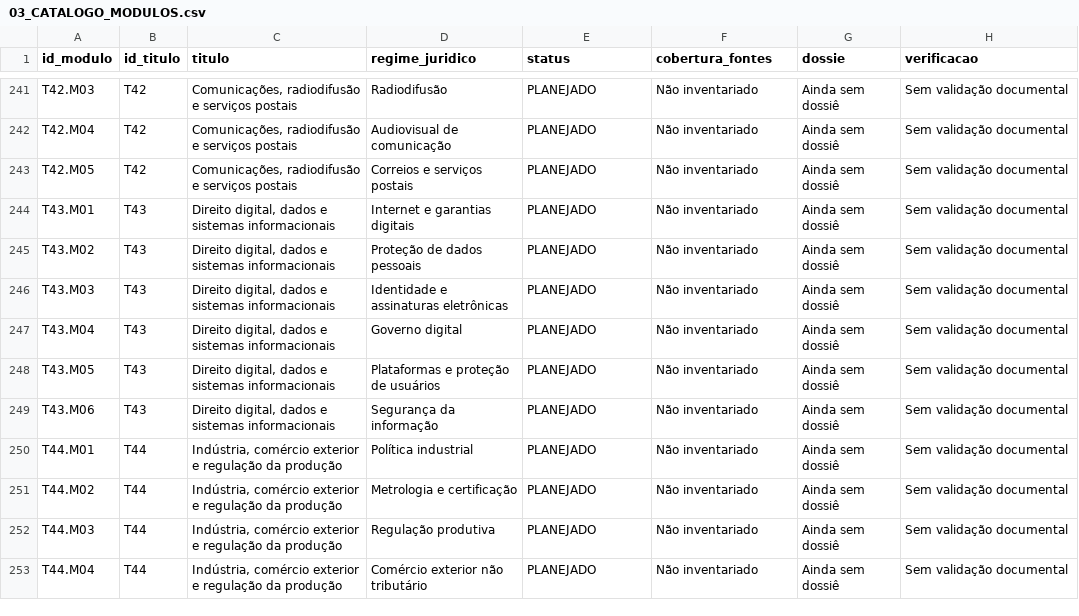
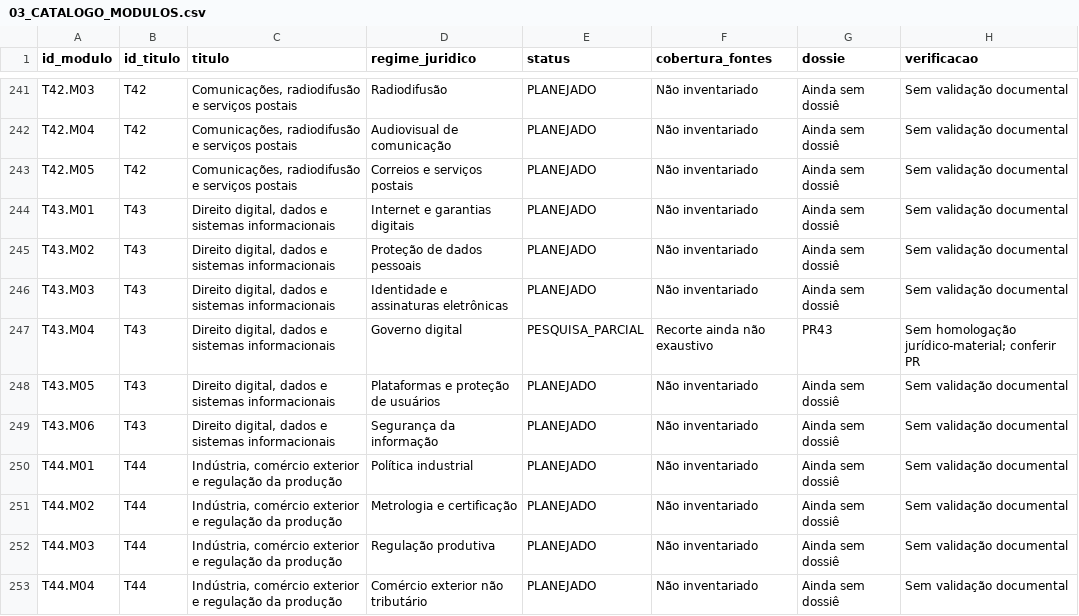
Before and after one commit to raphaelpetta/codigo-legislacao-federal, a CSV file: catalogo/03_CATALOGO_MODULOS.csv, drawn as a sheet; only a part is shown, gaps mark what is left out; the diff covers the shown part only.

Commit message:
catalogo: reconciliar estado de pesquisa por recorte sem presumir conclusão

```diff
--- a/catalogo/03_CATALOGO_MODULOS.csv
+++ b/catalogo/03_CATALOGO_MODULOS.csv
@@ -246,3 +246,3 @@ T43.M02,T43,"Direito digital, dados e sistemas informacionais",Proteção de dad
 T43.M03,T43,"Direito digital, dados e sistemas informacionais",Identidade e assinaturas eletrônicas,PLANEJADO,Não inventariado,Ainda sem dossiê,Sem validação documental
-T43.M04,T43,"Direito digital, dados e sistemas informacionais",Governo digital,PLANEJADO,Não inventariado,Ainda sem dossiê,Sem validação documental
+T43.M04,T43,"Direito digital, dados e sistemas informacionais",Governo digital,PESQUISA_PARCIAL,Recorte ainda não exaustivo,PR43,Sem homologação jurídico-material; conferir PR
 T43.M05,T43,"Direito digital, dados e sistemas informacionais",Plataformas e proteção de usuários,PLANEJADO,Não inventariado,Ainda sem dossiê,Sem validação documental
```
Also changed, not shown: 20 edited cells elsewhere in this file.
